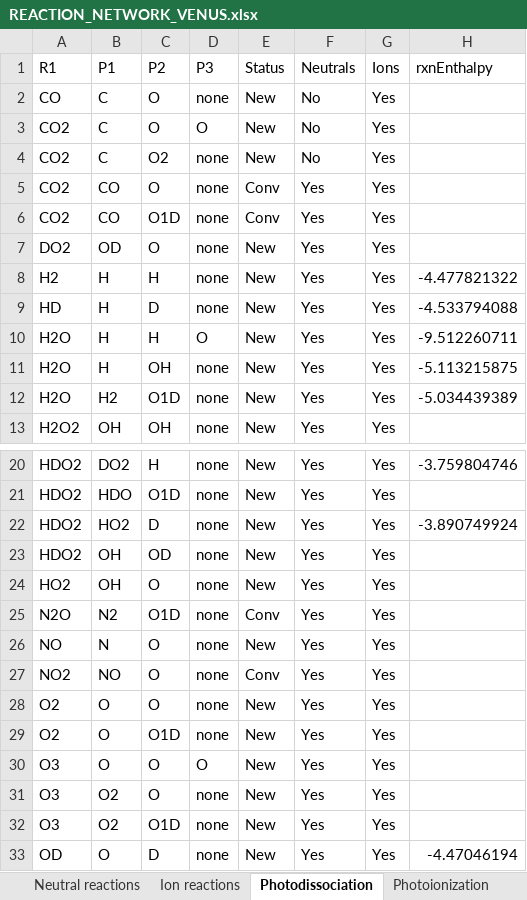
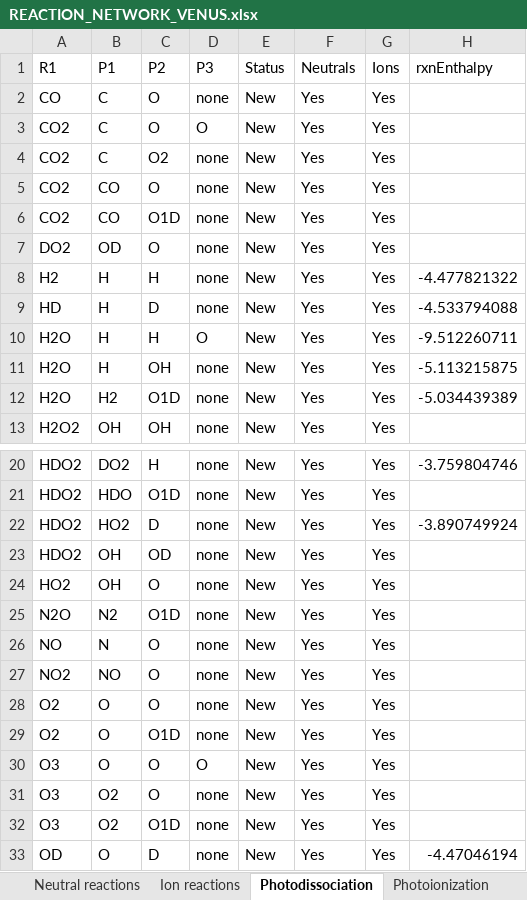
Before and after one commit to emcangi/VenusPhotochemistry, an Excel workbook: REACTION_NETWORK_VENUS.xlsx, sheet Photodissociation, drawn as a sheet; only a part is shown, gaps mark what is left out; values as stored, in another font and other column widths than the file's, no borders; the diff names each change by its address in the sheet, - before the commit and + after, or states it on an @@ line.

Commit message:
Fixed entries in the reaction spreadsheet that were preventing certain Jrates from being used in early convergence because they were originally only called during the ion simulations for Mars

```diff
--- a/REACTION_NETWORK_VENUS.xlsx (sheet Photodissociation)
+++ b/REACTION_NETWORK_VENUS.xlsx (sheet Photodissociation)
-F2:F4 (Neutrals): No
+F2:F4 (Neutrals): Yes
-E5:E6 (Status): Conv
+E5:E6 (Status): New
-E25 (Status): Conv
+E25 (Status): New
-E27 (Status): Conv
+E27 (Status): New
```
Also changed, not shown: 9 other files.
